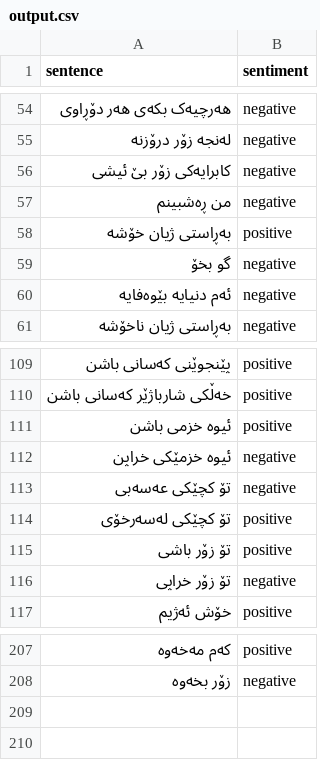
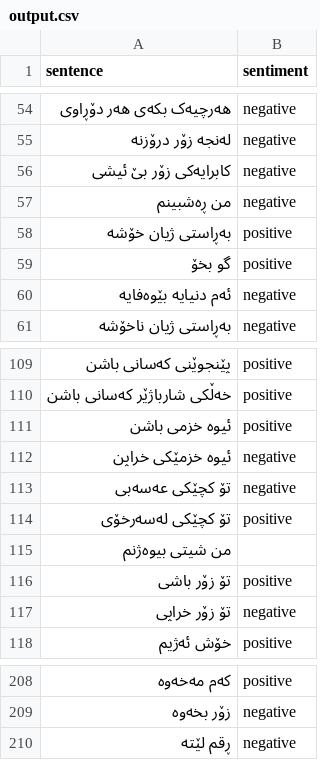
Before and after one commit to zhyvr/sentiment, a CSV file: data/output.csv, drawn as a sheet; only a part is shown, gaps mark what is left out; the diff names each change by its address in the sheet, - before the commit and + after, or states it on an @@ line.

Commit message:
up

```diff
--- a/data/output.csv
+++ b/data/output.csv
-B59 (sentiment): negative
+B59 (sentiment): positive
+row 115: من شیتی بیوەژنم
+row 210: ڕقم لێتە | negative
```
